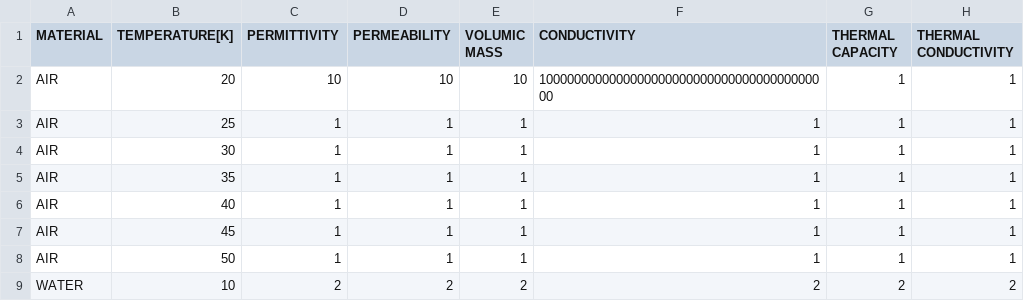
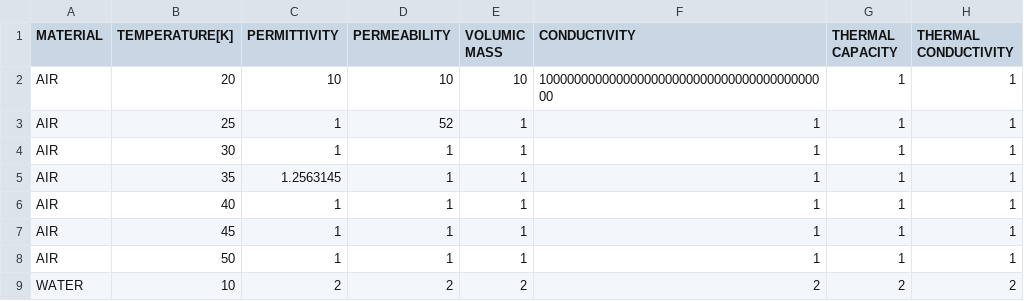
Before and after one commit to romintomasetti/Effect-of-electromagnetic-radiation-on-the-brain, a CSV file: MaterialProperties.csv, drawn as a sheet.

```diff
--- a/MaterialProperties.csv
+++ b/MaterialProperties.csv
@@ -2,5 +2,5 @@ MATERIAL,TEMPERATURE[K],PERMITTIVITY,PERMEABILITY,VOLUMIC MASS,CONDUCTIVITY,THER
 AIR,20,10,10,10,100000000000000000000000000000000000000000,1,1
-AIR,25,1,1,1,1,1,1
+AIR,25,1,52,1,1,1,1
 AIR,30,1,1,1,1,1,1
-AIR,35,1,1,1,1,1,1
+AIR,35,1.2563145,1,1,1,1,1
 AIR,40,1,1,1,1,1,1
```
Also changed, not shown: 4 other files.
